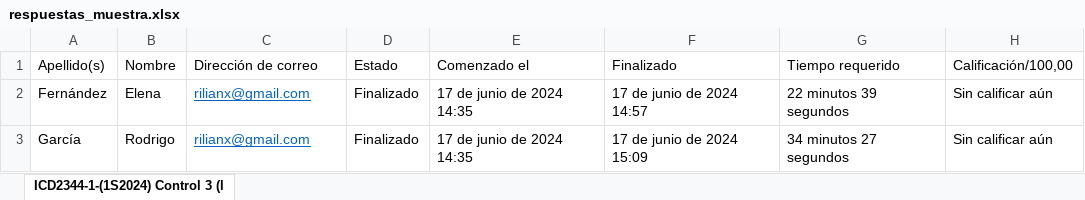
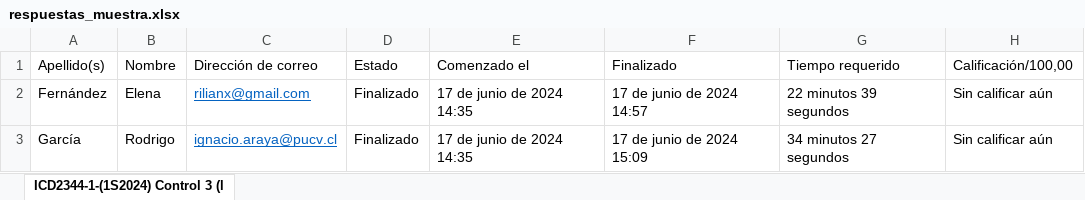
Before and after one commit to rilianx/GPTEvaluator, an Excel workbook: respuestas_muestra.xlsx, sheet ICD2344-1-(1S2024) Control 3 (l, drawn as a sheet; only a part is shown; values as stored, in another font and other column widths than the file's, no borders; the diff covers the shown part only; the diff names each change by its address in the sheet, - before the commit and + after, or states it on an @@ line.

Commit message:
template2 updated

```diff
--- a/respuestas_muestra.xlsx (sheet ICD2344-1-(1S2024) Control 3 (l)
+++ b/respuestas_muestra.xlsx (sheet ICD2344-1-(1S2024) Control 3 (l)
-C3 (Dirección de correo): rilianx@gmail.com
+C3 (Dirección de correo): ignacio.araya@pucv.cl
```
Also changed, not shown: 2 removed rows elsewhere in this sheet.
